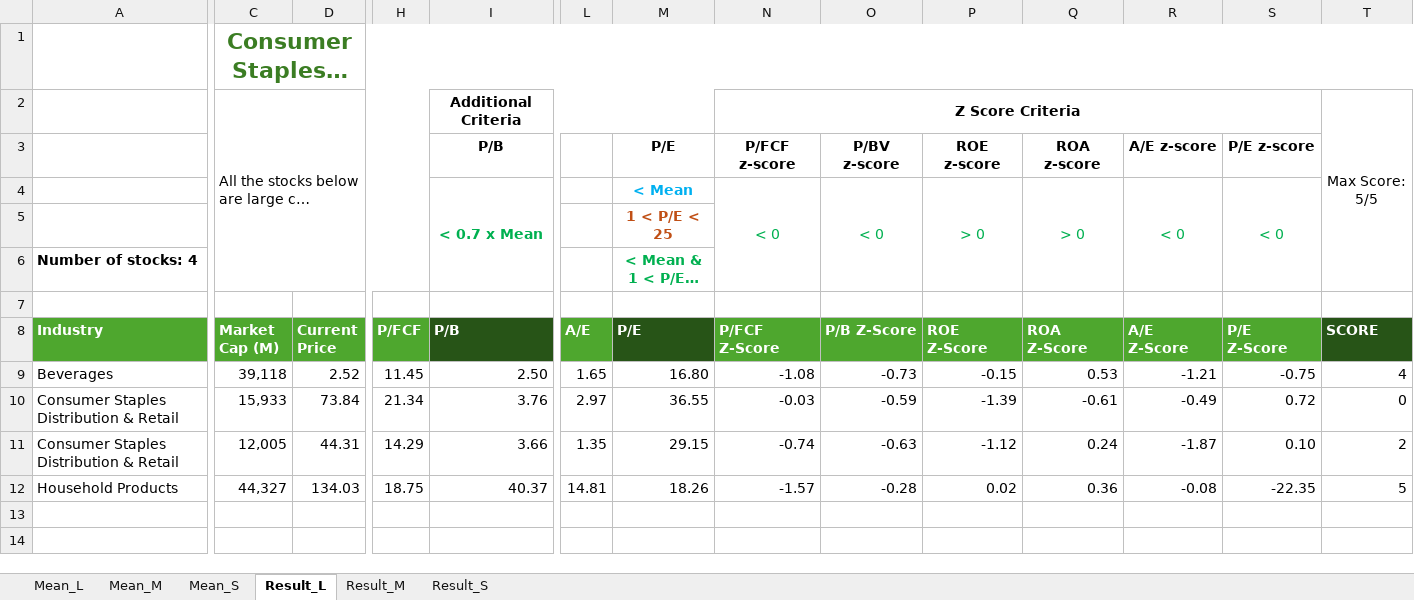
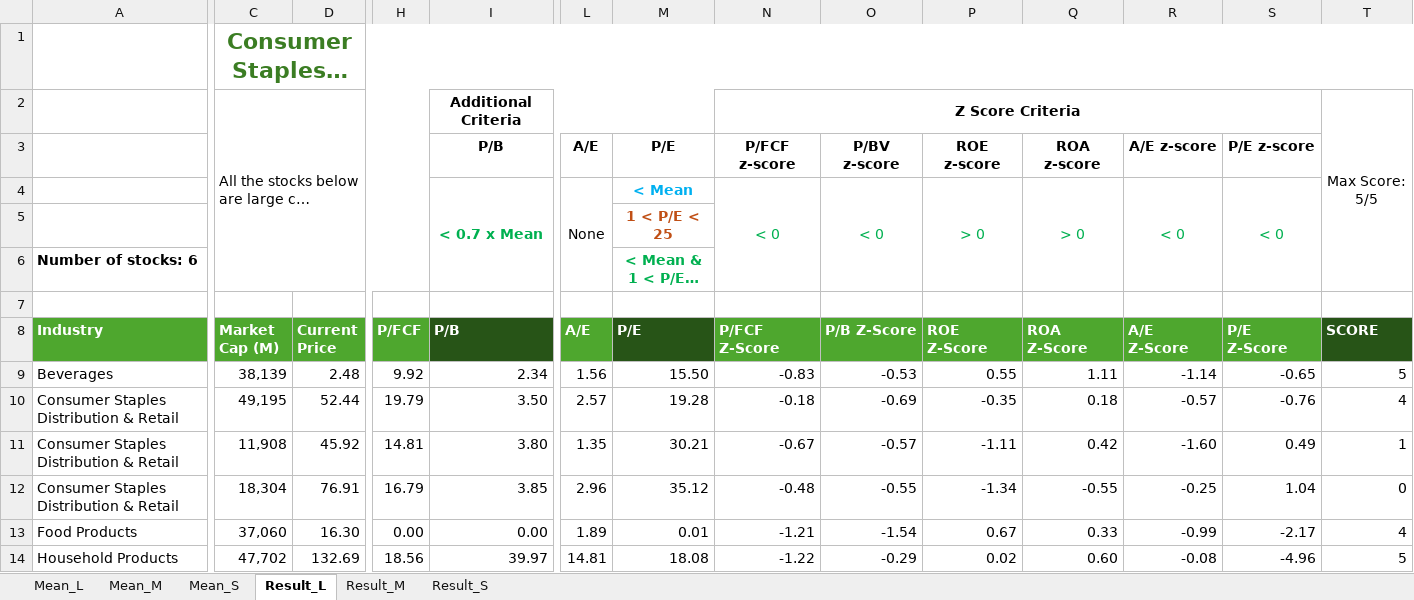
Before and after one commit to nvu01/Undervalued-Stock-Scanner, an Excel workbook: Main/Results/Consumer Staples.xlsm, sheet Result_L, drawn as a sheet; only a part is shown, gaps mark what is left out; long unchanged cells end in …; values as stored, in another font and other column widths than the file's, no borders; charts and pictures and conditional formats not drawn; removed rows and columns are numbered as before the commit, all else as after; rows hold the shown columns only; the diff names each change by its address in the sheet, - before the commit and + after, or states it on an @@ line.

```diff
--- a/Main/Results/Consumer Staples.xlsm (sheet Result_L)
+++ b/Main/Results/Consumer Staples.xlsm (sheet Result_L)
-L3 (A/E): (empty)
+L3 (A/E): A/E
-L4 (A/E): (empty)
+L4 (A/E): None
+L4:L6 merged
-A6 (Industry): Number of stocks: 4
+A6 (Industry): Number of stocks: 6
-row 9: Beverages | 39,118 | 2.52 | 11.45 | 2.50 | 1.65 | 16.80 | -1.08 | -0.73 | -0.15 | 0.53 | -1.21 | -0.75 | 4
-row 10: Consumer Staples Distribution & Retail | 15,933 | 73.84 | 21.34 | 3.76 | 2.97 | 36.55 | -0.03 | -0.59 | -1.39 | -0.61 | -0.49 | 0.72 | 0
+row 9: Beverages | 38,139 | 2.48 | 9.92 | 2.34 | 1.56 | 15.50 | -0.83 | -0.53 | 0.55 | 1.11 | -1.14 | -0.65 | 5
+row 10: Consumer Staples Distribution & Retail | 49,195 | 52.44 | 19.79 | 3.50 | 2.57 | 19.28 | -0.18 | -0.69 | -0.35 | 0.18 | -0.57 | -0.76 | 4
-C11 (Market Cap (M)): 12,005
+C11 (Market Cap (M)): 11,908
-D11 (Current Price): 44.31
+D11 (Current Price): 45.92
-H11 (P/FCF): 14.29
+H11 (P/FCF): 14.81
-I11 (P/B): 3.66
+I11 (P/B): 3.80
-M11 (P/E): 29.15
+M11 (P/E): 30.21
-N11 (P/FCF Z-Score): -0.74
+N11 (P/FCF Z-Score): -0.67
-O11 (P/B Z-Score): -0.63
+O11 (P/B Z-Score): -0.57
-P11 (ROE Z-Score): -1.12
+P11 (ROE Z-Score): -1.11
-Q11 (ROA Z-Score): 0.24
+Q11 (ROA Z-Score): 0.42
-R11 (A/E Z-Score): -1.87
+R11 (A/E Z-Score): -1.60
-S11 (P/E Z-Score): 0.10
+S11 (P/E Z-Score): 0.49
-T11 (SCORE): 2
+T11 (SCORE): 1
+row 12: Consumer Staples Distribution & Retail | 18,304 | 76.91 | 16.79 | 3.85 | 2.96 | 35.12 | -0.48 | -0.55 | -1.34 | -0.55 | -0.25 | 1.04 | 0
+row 13: Food Products | 37,060 | 16.30 | 0.00 | 0.00 | 1.89 | 0.01 | -1.21 | -1.54 | 0.67 | 0.33 | -0.99 | -2.17 | 4
-C14 (Market Cap (M)): 44,327
+C14 (Market Cap (M)): 47,702
-D14 (Current Price): 134.03
+D14 (Current Price): 132.69
-H14 (P/FCF): 18.75
+H14 (P/FCF): 18.56
-I14 (P/B): 40.37
+I14 (P/B): 39.97
-M14 (P/E): 18.26
+M14 (P/E): 18.08
-N14 (P/FCF Z-Score): -1.57
+N14 (P/FCF Z-Score): -1.22
-O14 (P/B Z-Score): -0.28
+O14 (P/B Z-Score): -0.29
-Q14 (ROA Z-Score): 0.36
+Q14 (ROA Z-Score): 0.60
-S14 (P/E Z-Score): -22.35
+S14 (P/E Z-Score): -4.96
```
Also changed, not shown: sheet Mean_S, sheet Mean_M, sheet Mean_L, sheet Result_M, sheet Result_S, formulas that keep their value, Main/Results/Consumer Discretionary.xlsm, Main/Results/Energy.xlsm, 22 other files.
